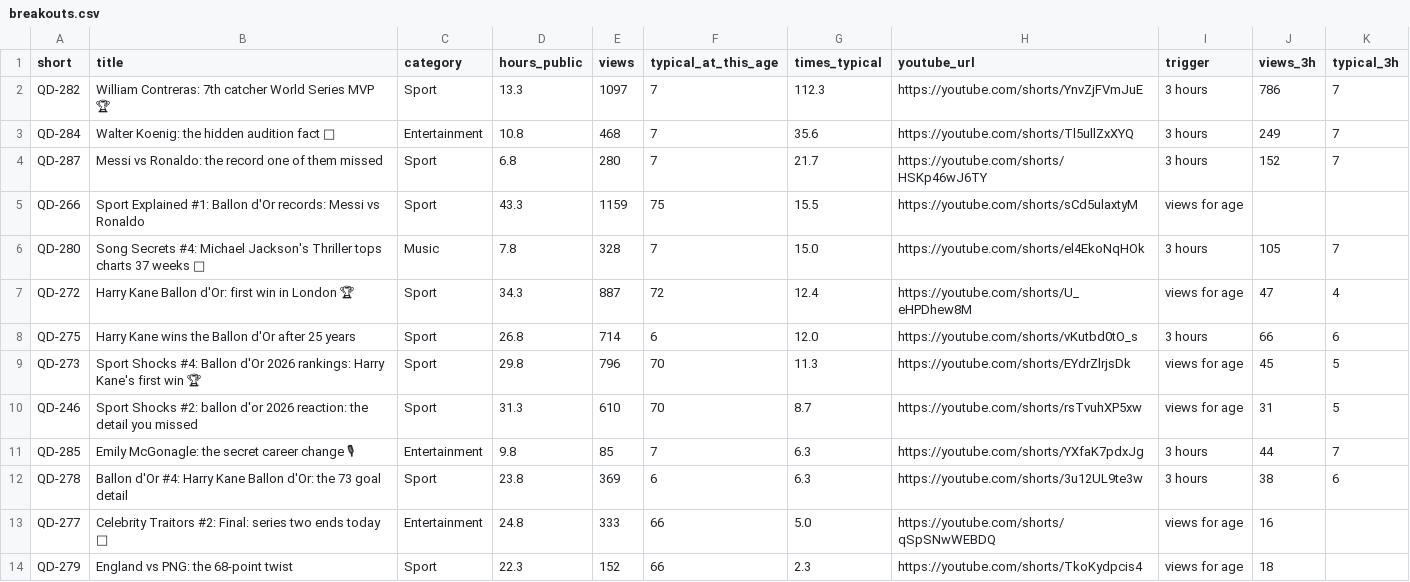
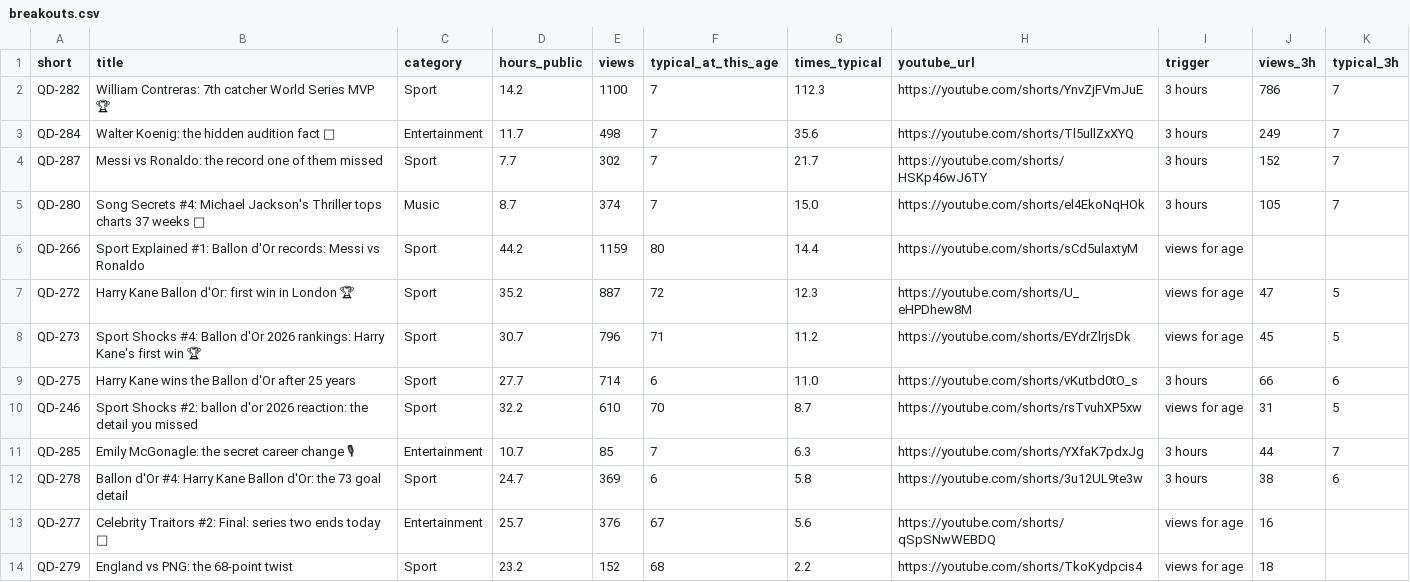
Before and after one commit to quickplay-studio/quickplay-autopilot, a CSV file: analytics/breakouts.csv, drawn as a sheet; removed rows and columns are numbered as before the commit, all else as after; the diff names each change by its address in the sheet, - before the commit and + after, or states it on an @@ line.

```diff
--- a/analytics/breakouts.csv
+++ b/analytics/breakouts.csv
-D2 (hours_public): 13.3
+D2 (hours_public): 14.2
-E2 (views): 1097
+E2 (views): 1100
-D3 (hours_public): 10.8
+D3 (hours_public): 11.7
-E3 (views): 468
+E3 (views): 498
-D4 (hours_public): 6.8
+D4 (hours_public): 7.7
-E4 (views): 280
+E4 (views): 302
-row 5: QD-266 | Sport Explained #1: Ballon d'Or records: Messi vs Ronaldo | Sport | 43.3 | 1159 | 75 | 15.5 | https://youtube.com/shorts/sCd5ulaxtyM | views for age
-D5 (hours_public): 7.8
+D5 (hours_public): 8.7
-E5 (views): 328
+E5 (views): 374
+row 6: QD-266 | Sport Explained #1: Ballon d'Or records: Messi vs Ronaldo | Sport | 44.2 | 1159 | 80 | 14.4 | https://youtube.com/shorts/sCd5ulaxtyM | views for age
-D7 (hours_public): 34.3
+D7 (hours_public): 35.2
-G7 (times_typical): 12.4
+G7 (times_typical): 12.3
-K7 (typical_3h): 4
+K7 (typical_3h): 5
+row 8: QD-273 | Sport Shocks #4: Ballon d'Or 2026 rankings: Harry Kane's first win 🏆 | Sport | 30.7 | 796 | 71 | 11.2 | https://youtube.com/shorts/EYdrZlrjsDk | views for age | 45 | 5
-D9 (hours_public): 26.8
+D9 (hours_public): 27.7
-G9 (times_typical): 12.0
+G9 (times_typical): 11.0
-row 9: QD-273 | Sport Shocks #4: Ballon d'Or 2026 rankings: Harry Kane's first win 🏆 | Sport | 29.8 | 796 | 70 | 11.3 | https://youtube.com/shorts/EYdrZlrjsDk | views for age | 45 | 5
-D10 (hours_public): 31.3
+D10 (hours_public): 32.2
-D11 (hours_public): 9.8
+D11 (hours_public): 10.7
-D12 (hours_public): 23.8
+D12 (hours_public): 24.7
-G12 (times_typical): 6.3
+G12 (times_typical): 5.8
-D13 (hours_public): 24.8
+D13 (hours_public): 25.7
-E13 (views): 333
+E13 (views): 376
-F13 (typical_at_this_age): 66
+F13 (typical_at_this_age): 67
-G13 (times_typical): 5.0
+G13 (times_typical): 5.6
-D14 (hours_public): 22.3
+D14 (hours_public): 23.2
-F14 (typical_at_this_age): 66
+F14 (typical_at_this_age): 68
-G14 (times_typical): 2.3
+G14 (times_typical): 2.2
```
Also changed, not shown: analytics/changes.csv, analytics/daily.csv, 19 other files.
